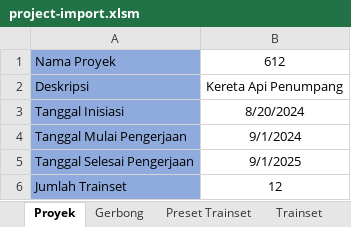
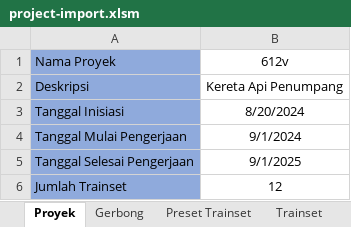
Before and after one commit to rekachain/rekachain-web, an Excel workbook: public/assets/excel-templates/imports/project/project-import.xlsm, sheet Proyek, drawn as a sheet; values as stored, in another font and other column widths than the file's, no borders; charts and pictures not drawn; the diff names each change by its address in the sheet, - before the commit and + after, or states it on an @@ line.

```diff
--- a/public/assets/excel-templates/imports/project/project-import.xlsm (sheet Proyek)
+++ b/public/assets/excel-templates/imports/project/project-import.xlsm (sheet Proyek)
-B1: 612
+B1: 612v
```
Also changed, not shown: sheet Gerbong, sheet Preset Trainset, sheet Trainset, 1 other file.
